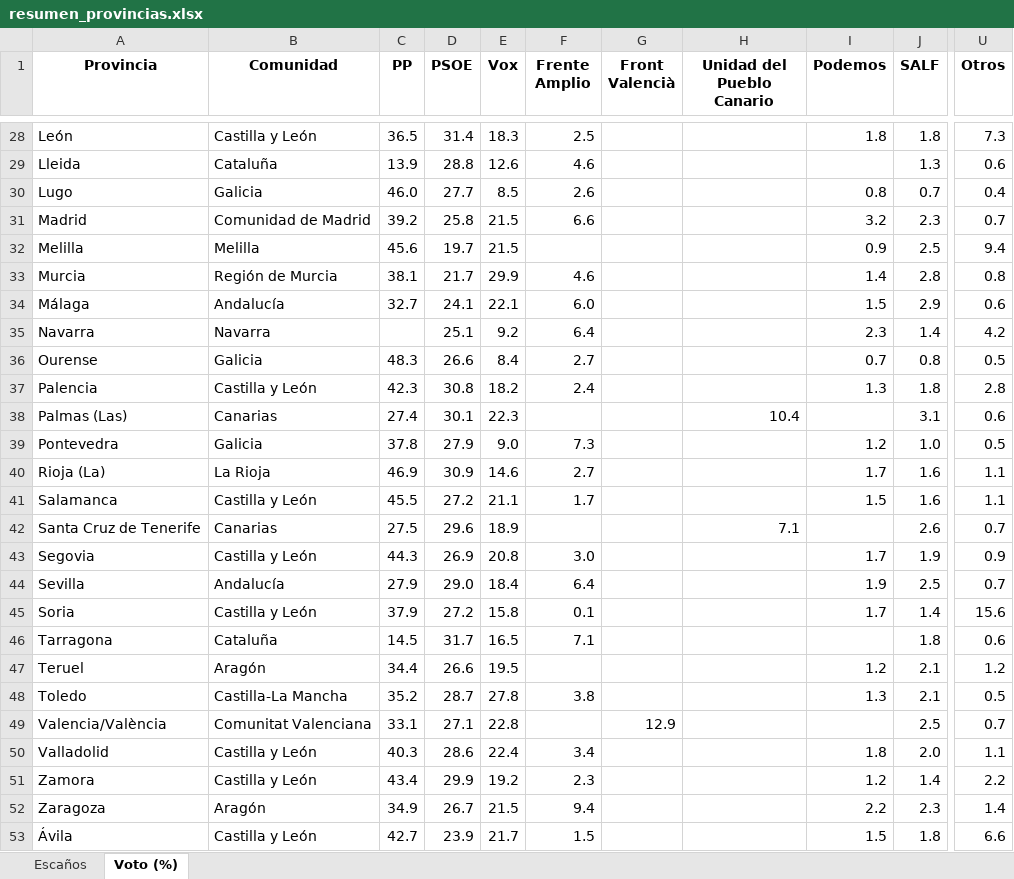
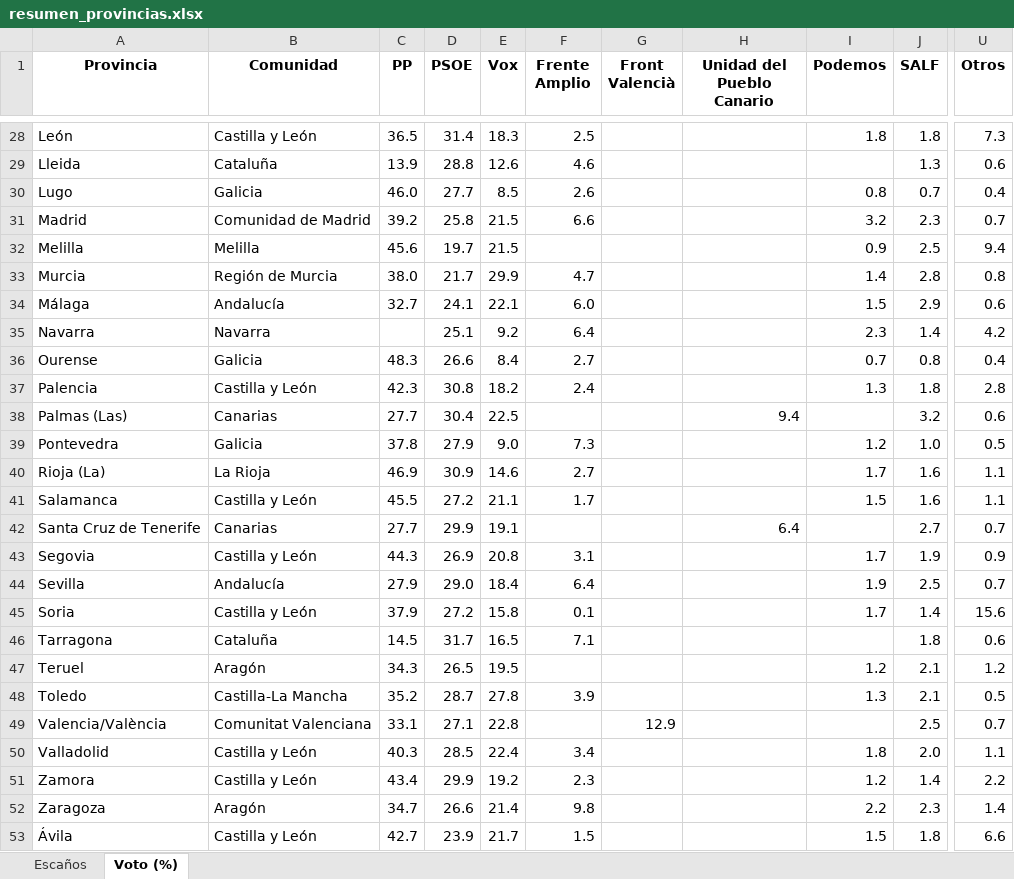
Before and after one commit to fermanpre/pondera, an Excel workbook: Web/sitio/resumen_provincias.xlsx, sheet Voto (%), drawn as a sheet; only a part is shown, gaps mark what is left out; values as stored, in another font and other column widths than the file's, no borders; the diff covers the shown part only; the diff names each change by its address in the sheet, - before the commit and + after, or states it on an @@ line.

```diff
--- a/Web/sitio/resumen_provincias.xlsx (sheet Voto (%))
+++ b/Web/sitio/resumen_provincias.xlsx (sheet Voto (%))
-C33 (PP): 38.1
+C33 (PP): 38.0
-F33 (Frente Amplio): 4.6
+F33 (Frente Amplio): 4.7
-U36 (Otros): 0.5
+U36 (Otros): 0.4
-C38 (PP): 27.4
+C38 (PP): 27.7
-D38 (PSOE): 30.1
+D38 (PSOE): 30.4
-E38 (Vox): 22.3
+E38 (Vox): 22.5
-H38 (Unidad del Pueblo Canario): 10.4
+H38 (Unidad del Pueblo Canario): 9.4
-J38 (SALF): 3.1
+J38 (SALF): 3.2
-C42 (PP): 27.5
+C42 (PP): 27.7
-D42 (PSOE): 29.6
+D42 (PSOE): 29.9
-E42 (Vox): 18.9
+E42 (Vox): 19.1
-H42 (Unidad del Pueblo Canario): 7.1
+H42 (Unidad del Pueblo Canario): 6.4
-J42 (SALF): 2.6
+J42 (SALF): 2.7
-F43 (Frente Amplio): 3.0
+F43 (Frente Amplio): 3.1
-C47 (PP): 34.4
+C47 (PP): 34.3
-D47 (PSOE): 26.6
+D47 (PSOE): 26.5
-F48 (Frente Amplio): 3.8
+F48 (Frente Amplio): 3.9
-D50 (PSOE): 28.6
+D50 (PSOE): 28.5
-C52 (PP): 34.9
+C52 (PP): 34.7
-D52 (PSOE): 26.7
+D52 (PSOE): 26.6
-E52 (Vox): 21.5
+E52 (Vox): 21.4
-F52 (Frente Amplio): 9.4
+F52 (Frente Amplio): 9.8
```
Also changed, not shown: 18 edited cells elsewhere in this sheet, 15 other files.
